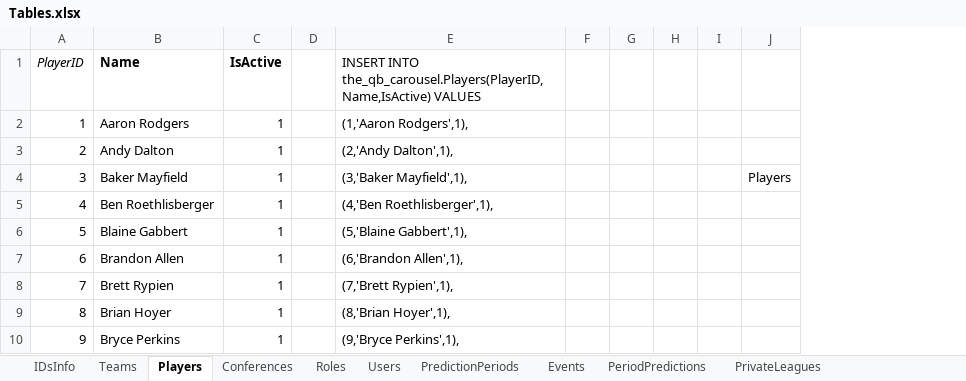
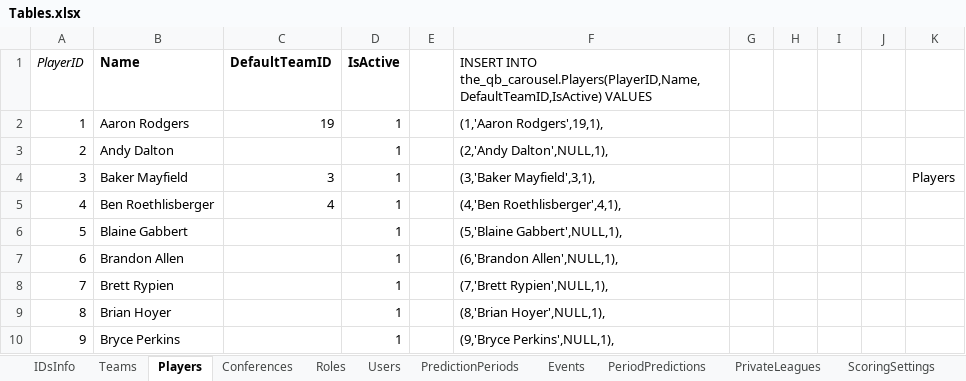
Before and after one commit to OD1995/TheQBCarousel, an Excel workbook: Other files/Tables.xlsx, sheet Players, drawn as a sheet; only a part is shown; values as stored, in another font and other column widths than the file's, no borders; removed rows and columns are numbered as before the commit, all else as after; the diff names each change by its address in the sheet, - before the commit and + after, or states it on an @@ line.

```diff
--- a/Other files/Tables.xlsx (sheet Players)
+++ b/Other files/Tables.xlsx (sheet Players)
+column C (DefaultTeamID), rows 2-5: 19 |  | 3 | 4
-column E, rows 1-10: INSERT INTO the_qb_carousel.Players(PlayerID,Name,IsActive) VALUES | (1,'Aaron Rodgers',1), | (2,'Andy Dalton',1), | (3,'Baker Mayfield',1), | (4,'Ben Roethlisberger',1), | (5,'Blaine Gabbert',1), | (6,'Brandon Allen',1), | (7,'Brett Rypien',1), | (8,'Brian Hoyer',1), | (9,'Bryce Perkins',1),
-column F, empty
+column F, rows 1-10: INSERT INTO the_qb_carousel.Players(PlayerID,Name,DefaultTeamID,IsActive) VALUES | (1,'Aaron Rodgers',19,1), | (2,'Andy Dalton',NULL,1), | (3,'Baker Mayfield',3,1), | (4,'Ben Roethlisberger',4,1), | (5,'Blaine Gabbert',NULL,1), | (6,'Brandon Allen',NULL,1), | (7,'Brett Rypien',NULL,1), | (8,'Brian Hoyer',NULL,1), | (9,'Bryce Perkins',NULL,1),
+column J, empty
```
Also changed, not shown: sheet PeriodPredictions, sheet ScoringSettings, sheet Teams, sheet Roles, sheet PredictionPeriods, sheet Events, other sheet tabs.
